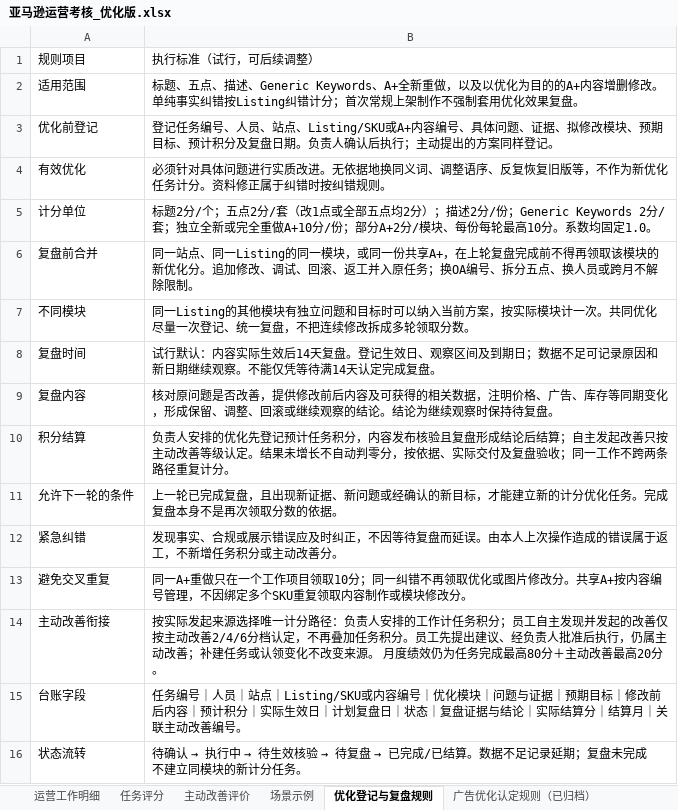
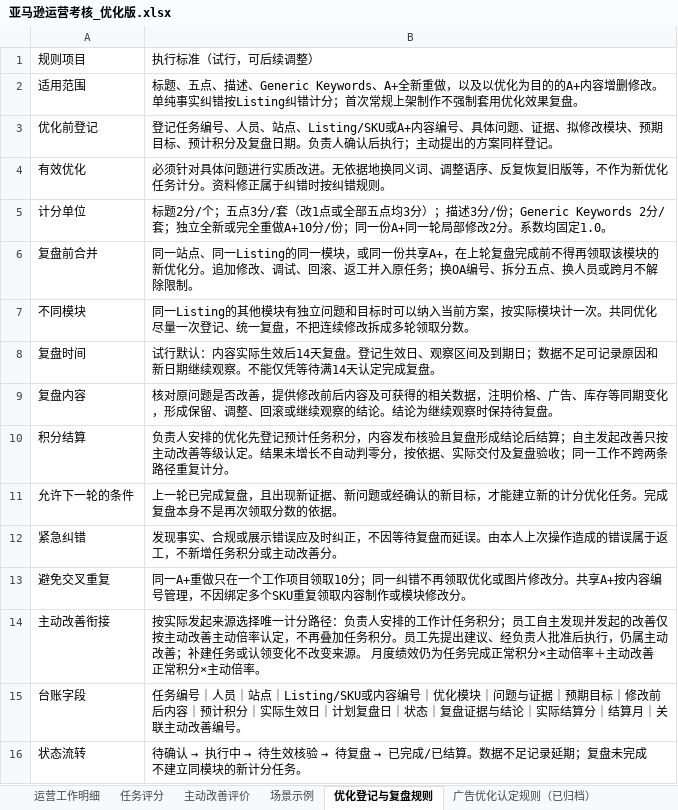
Before and after one commit to joyfay/hello-world, an Excel workbook: 亚马逊运营考核_优化版.xlsx, sheet 优化登记与复盘规则, drawn as a sheet; values as stored, in another font and other column widths than the file's, no borders; table styles not drawn; the diff names each change by its address in the sheet, - before the commit and + after, or states it on an @@ line.

```diff
--- a/亚马逊运营考核_优化版.xlsx (sheet 优化登记与复盘规则)
+++ b/亚马逊运营考核_优化版.xlsx (sheet 优化登记与复盘规则)
-B5: …个；五点2分/套（改1点或全部五点均2分）；描述2分/份；Generic Keywords 2分/套；独立全新或完全重做A+10分/份；部分A+2分/模块、每份每轮最高10分。系数…
+B5: …个；五点3分/套（改1点或全部五点均3分）；描述3分/份；Generic Keywords 2分/套；独立全新或完全重做A+10分/份；同一份A+同一轮局部修改2分。系数…
-B14: …主动改善2/4/6分档认定，不再叠加任务积分。员工先提出建议、经负责人批准后执行，仍属主动改善；补建任务或认领变化不改变来源。 月度绩效仍为任务完成最高80分＋主动改善最高20分。
+B14: …主动改善主动倍率认定，不再叠加任务积分。员工先提出建议、经负责人批准后执行，仍属主动改善；补建任务或认领变化不改变来源。 月度绩效仍为任务完成正常积分×主动倍率＋主动改善正常积分×主动倍率。
```
Also changed, not shown: sheet 任务评分, sheet 场景示例, sheet 主动改善评价, sheet 运营工作明细.
